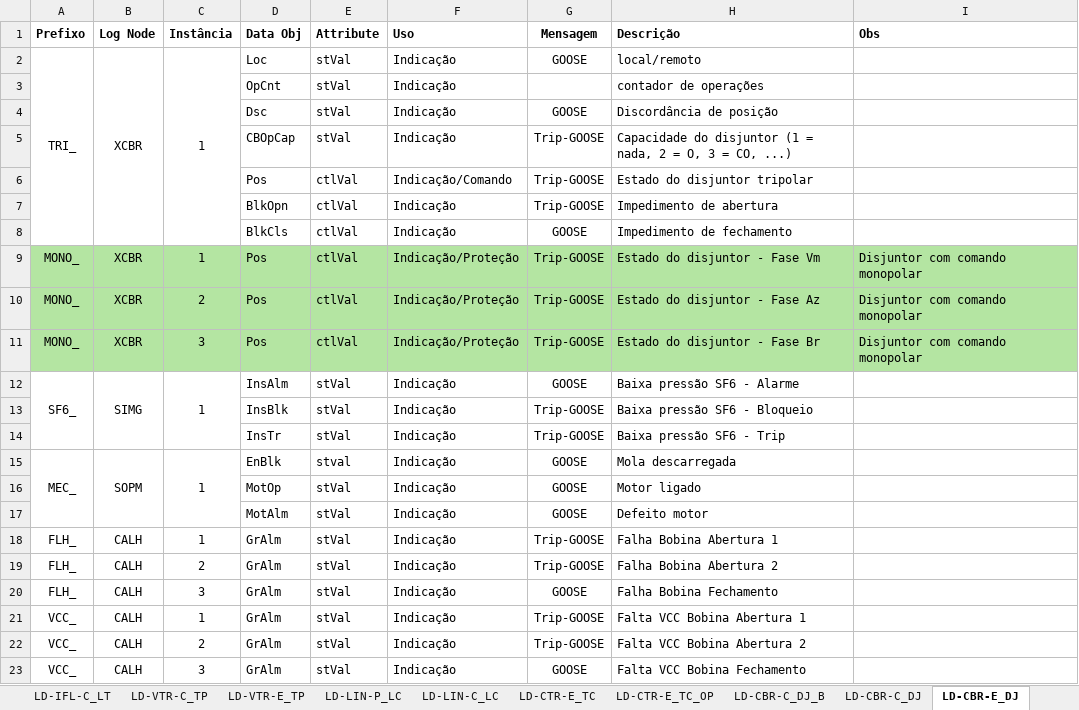
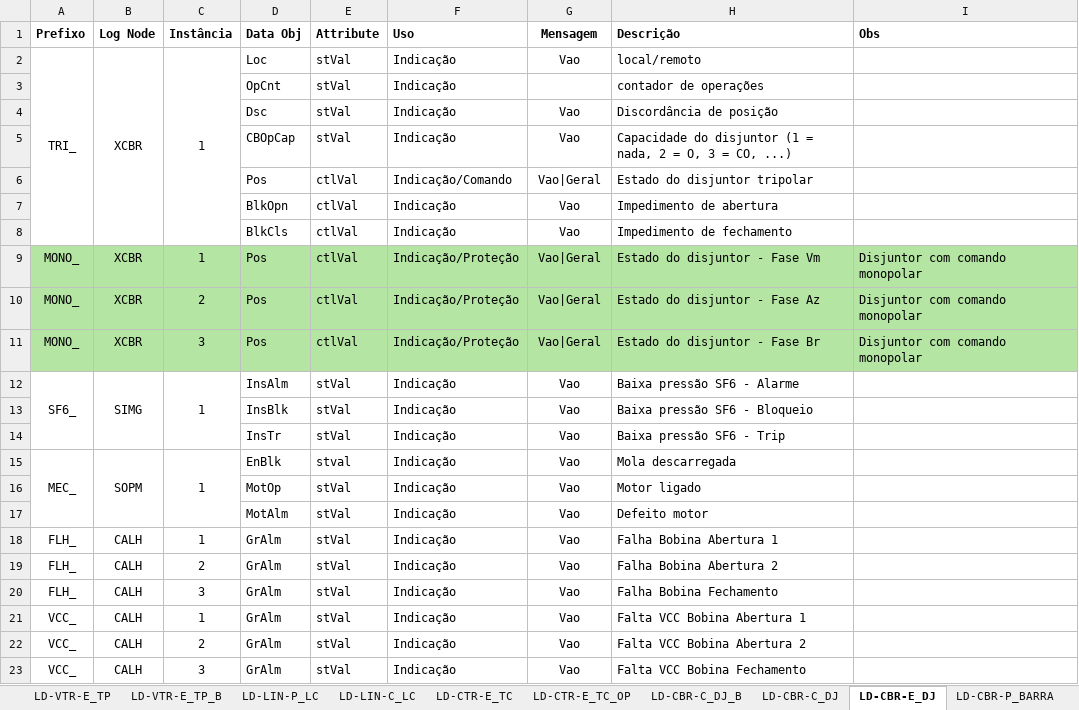
Before and after one commit to zecruel/sand_box, an Excel workbook: ssd/Nova_ponte­_ssd.xlsm, sheet LD-CBR-E_DJ, drawn as a sheet; values as stored, in another font and other column widths than the file's, no borders; the diff names each change by its address in the sheet, - before the commit and + after, or states it on an @@ line.

```diff
--- a/ssd/Nova_ponte­_ssd.xlsm (sheet LD-CBR-E_DJ)
+++ b/ssd/Nova_ponte­_ssd.xlsm (sheet LD-CBR-E_DJ)
+sheet tab: LD-VTR-E_TP_B
-G2 (Mensagem): GOOSE
+G2 (Mensagem): Vao
-G4 (Mensagem): GOOSE
+G4 (Mensagem): Vao
-G5 (Mensagem): Trip-GOOSE
+G5 (Mensagem): Vao
-G6 (Mensagem): Trip-GOOSE
+G6 (Mensagem): Vao|Geral
-G7 (Mensagem): Trip-GOOSE
+G7 (Mensagem): Vao
-G8 (Mensagem): GOOSE
+G8 (Mensagem): Vao
-G9:G11 (Mensagem): Trip-GOOSE
+G9:G11 (Mensagem): Vao|Geral
-G12 (Mensagem): GOOSE
+G12 (Mensagem): Vao
-G13:G14 (Mensagem): Trip-GOOSE
+G13:G14 (Mensagem): Vao
-G15:G17 (Mensagem): GOOSE
+G15:G17 (Mensagem): Vao
-G18:G19 (Mensagem): Trip-GOOSE
+G18:G19 (Mensagem): Vao
-G20 (Mensagem): GOOSE
+G20 (Mensagem): Vao
-G21:G22 (Mensagem): Trip-GOOSE
+G21:G22 (Mensagem): Vao
-G23 (Mensagem): GOOSE
+G23 (Mensagem): Vao
```
Also changed, not shown: sheet LD-VTR-E_TP, sheet LD-LIN-P_LC, sheet LD-CTR-E_TC, sheet IEDs, sheet LD-CTR-E_TC_OP, sheet LD-CBR-C_DJ_B, 14 more sheets.
